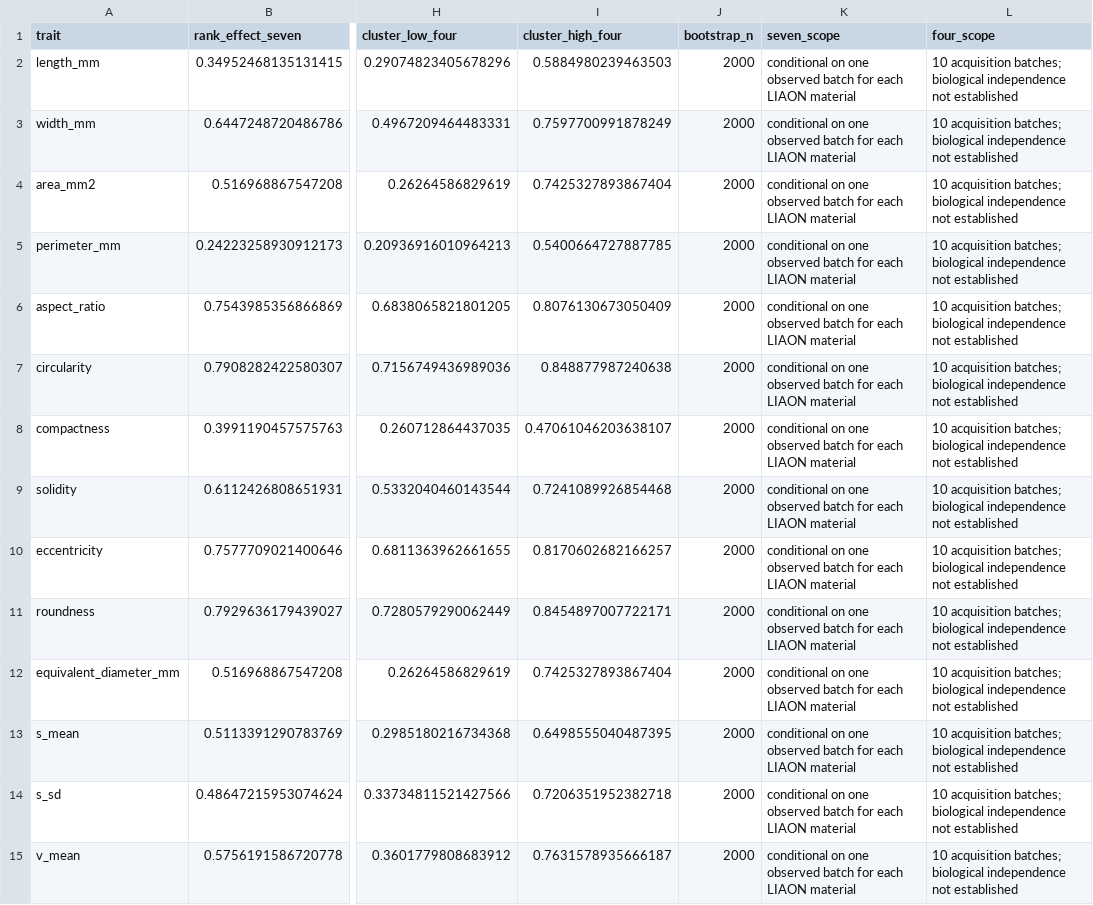
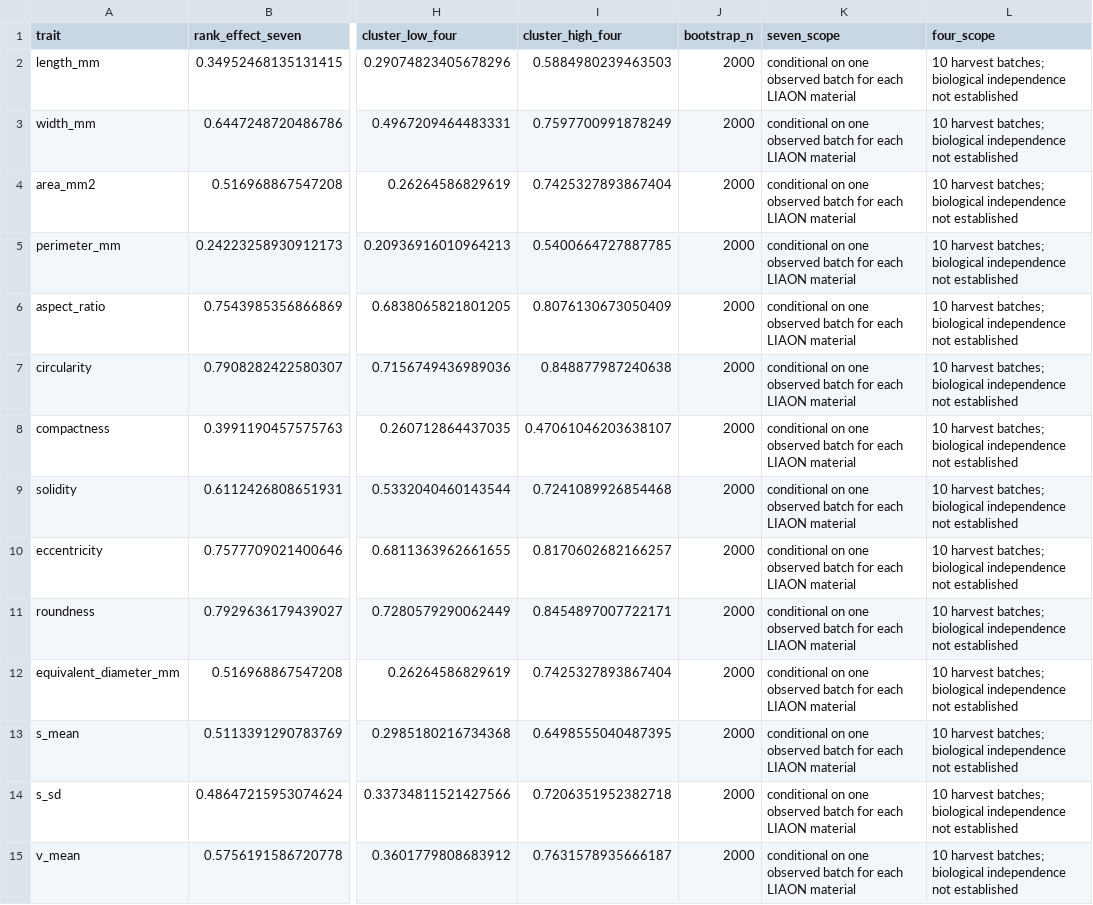
Before and after one commit to lllpppzz/PoplarSeed-VIS, a CSV file: reanalysis/tables/cluster_rank_effects.csv, drawn as a sheet; only a part is shown, gaps mark what is left out; the diff covers the shown part only; the diff names each change by its address in the sheet, - before the commit and + after, or states it on an @@ line.

Commit message:
docs: clarify harvest dates within the seven cultivar groups

```diff
--- a/reanalysis/tables/cluster_rank_effects.csv
+++ b/reanalysis/tables/cluster_rank_effects.csv
-L2:L15 (four_scope): 10 acquisition batches; biological…
+L2:L15 (four_scope): 10 harvest batches; biological…
```
Also changed, not shown: 16 edited cells elsewhere in this file, 10 other files.
